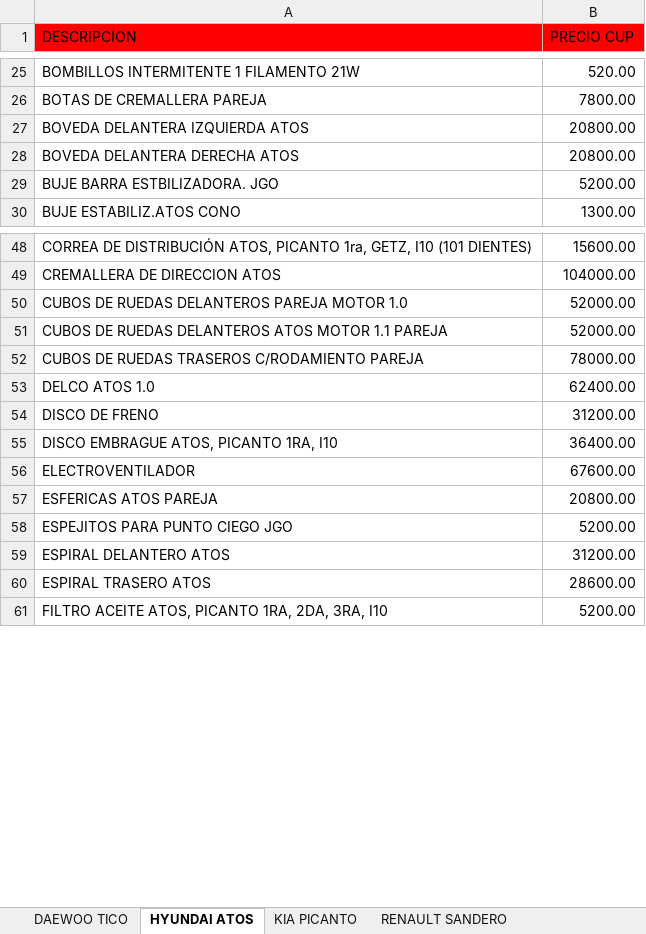
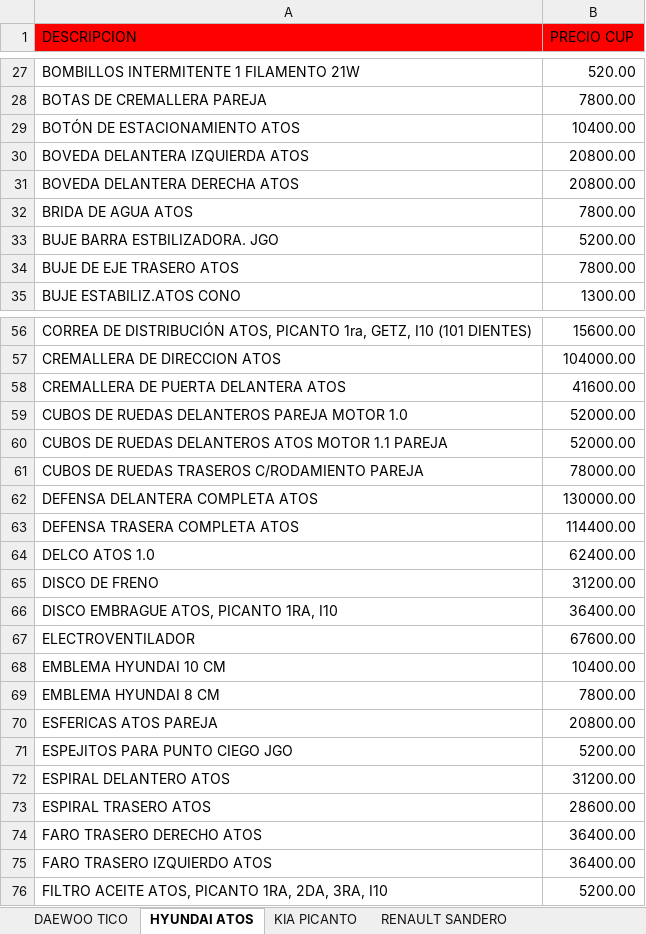
Before and after one commit to info-toditico/info-toditico.github.io, an Excel workbook: clientes/files/TODITICO_CATÁLOGO.xlsx, sheet HYUNDAI ATOS, drawn as a sheet; only a part is shown, gaps mark what is left out; values as stored, in another font and other column widths than the file's, no borders; the diff covers the shown part only; the diff names each change by its address in the sheet, - before the commit and + after, or states it on an @@ line.

```diff
--- a/clientes/files/TODITICO_CATÁLOGO.xlsx (sheet HYUNDAI ATOS)
+++ b/clientes/files/TODITICO_CATÁLOGO.xlsx (sheet HYUNDAI ATOS)
+row 29: BOTÓN DE ESTACIONAMIENTO ATOS | 10400.00
+row 32: BRIDA DE AGUA ATOS | 7800.00
+row 34: BUJE DE EJE TRASERO ATOS | 7800.00
+row 58: CREMALLERA DE PUERTA DELANTERA ATOS | 41600.00
+row 62: DEFENSA DELANTERA COMPLETA ATOS | 130000.00
+row 63: DEFENSA TRASERA COMPLETA ATOS | 114400.00
+row 68: EMBLEMA HYUNDAI 10 CM | 10400.00
+row 69: EMBLEMA HYUNDAI 8 CM | 7800.00
+row 74: FARO TRASERO DERECHO ATOS | 36400.00
+row 75: FARO TRASERO IZQUIERDO ATOS | 36400.00
```
Also changed, not shown: 25 added rows and 4 edited cells elsewhere in this sheet, sheet RENAULT SANDERO, sheet KIA PICANTO, sheet ACEITES, LUBRICANTES Y OTROS, 1 other file.
